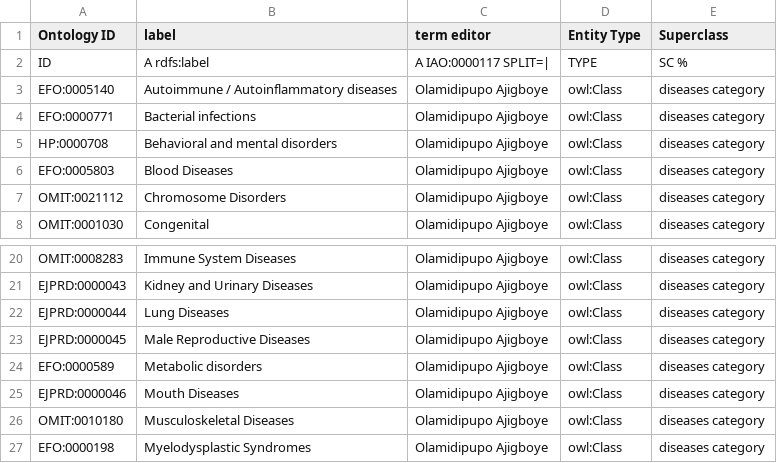
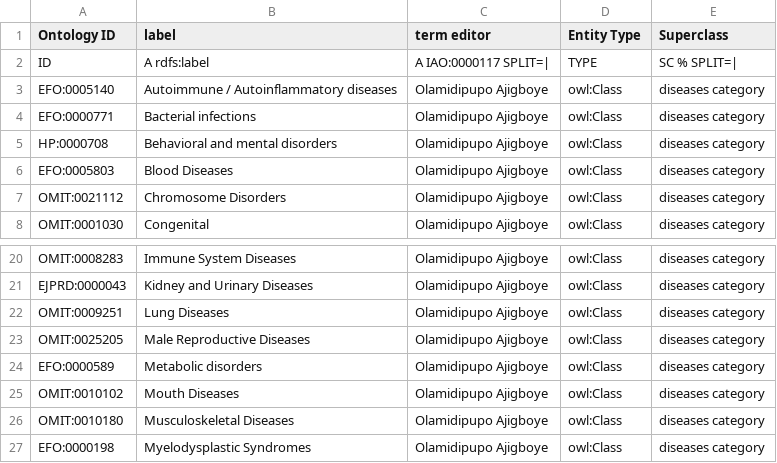
Before and after one commit to EBISPOT/EJP-Ontology, a TSV file: src/ontology/templates/rare-diseases-category.tsv (was src/ontology/templates/rd-category.tsv), drawn as a sheet; only a part is shown, gaps mark what is left out.

Commit message:
rare-diseases categories
TSV file is created for the rare-diseases categories

```diff
--- a/src/ontology/templates/rd-category.tsv
+++ b/src/ontology/templates/rare-diseases-category.tsv
@@ -1,3 +1,3 @@
 Ontology ID	label	term editor	Entity Type	Superclass
-ID	A rdfs:label	A IAO:0000117 SPLIT=|	TYPE	SC %
+ID	A rdfs:label	A IAO:0000117 SPLIT=|	TYPE	SC % SPLIT=|
 EFO:0005140	Autoimmune / Autoinflammatory diseases	Olamidipupo Ajigboye	owl:Class	diseases category
@@ -21,6 +21,6 @@ OMIT:0008283	Immune System Diseases	Olamidipupo Ajigboye	owl:Class	diseases cate
 EJPRD:0000043	Kidney and Urinary Diseases	Olamidipupo Ajigboye	owl:Class	diseases category
-EJPRD:0000044	Lung Diseases	Olamidipupo Ajigboye	owl:Class	diseases category
-EJPRD:0000045	Male Reproductive Diseases	Olamidipupo Ajigboye	owl:Class	diseases category
+OMIT:0009251	Lung Diseases	Olamidipupo Ajigboye	owl:Class	diseases category
+OMIT:0025205	Male Reproductive Diseases	Olamidipupo Ajigboye	owl:Class	diseases category
 EFO:0000589	Metabolic disorders	Olamidipupo Ajigboye	owl:Class	diseases category
-EJPRD:0000046	Mouth Diseases	Olamidipupo Ajigboye	owl:Class	diseases category
+OMIT:0010102	Mouth Diseases	Olamidipupo Ajigboye	owl:Class	diseases category
 OMIT:0010180	Musculoskeletal Diseases	Olamidipupo Ajigboye	owl:Class	diseases category
```
Also changed, not shown: 5 other files.
